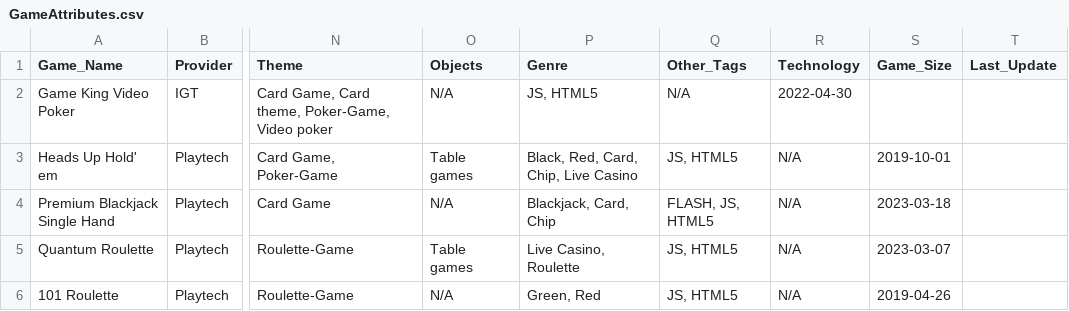
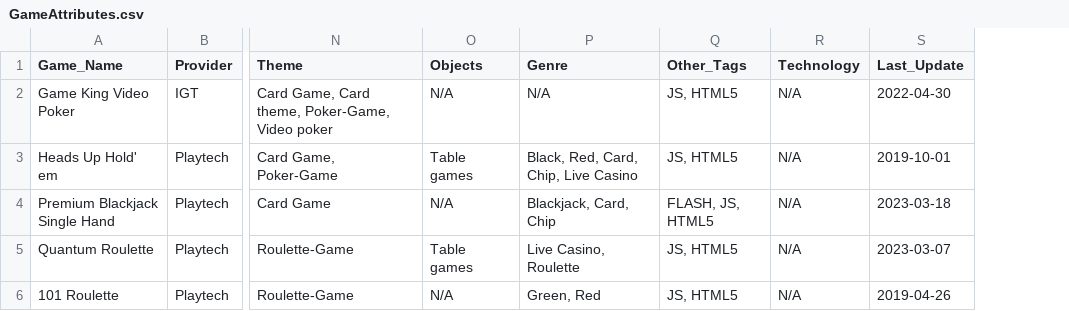
Before and after one commit to anand121shah/anand4MahiGaming, a CSV file: datasets/GameAttributes.csv, drawn as a sheet; only a part is shown, gaps mark what is left out; removed rows and columns are numbered as before the commit, all else as after; the diff names each change by its address in the sheet, - before the commit and + after, or states it on an @@ line.

Commit message:
updated gameattributes csv after cleanup

```diff
--- a/datasets/GameAttributes.csv
+++ b/datasets/GameAttributes.csv
-column S (Game_Size), rows 3-6: 2019-10-01 | 2023-03-18 | 2023-03-07 | 2019-04-26
-P2 (Genre): JS, HTML5
+P2 (Genre): N/A
-Q2 (Other_Tags): N/A
+Q2 (Other_Tags): JS, HTML5
-R2 (Technology): 2022-04-30
+R2 (Technology): N/A
-S2 (Last_Update): (empty)
+S2 (Last_Update): 2022-04-30
-S3 (Last_Update): (empty)
+S3 (Last_Update): 2019-10-01
-S4 (Last_Update): (empty)
+S4 (Last_Update): 2023-03-18
-S5 (Last_Update): (empty)
+S5 (Last_Update): 2023-03-07
-S6 (Last_Update): (empty)
+S6 (Last_Update): 2019-04-26
```
